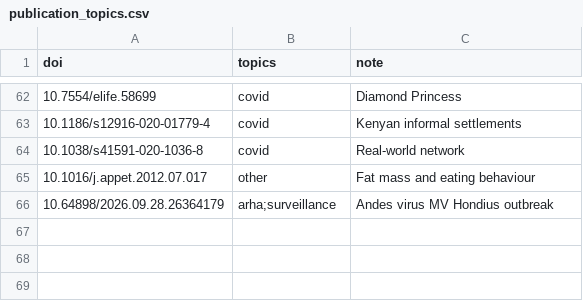
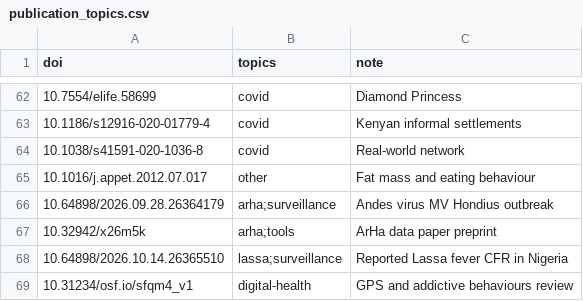
Before and after one commit to DidDrog11/website_quarto, a CSV file: data/publication_topics.csv, drawn as a sheet; only a part is shown, gaps mark what is left out; the diff names each change by its address in the sheet, - before the commit and + after, or states it on an @@ line.

```diff
--- a/data/publication_topics.csv
+++ b/data/publication_topics.csv
+row 67: 10.32942/x26m5k | arha;tools | ArHa data paper preprint
+row 68: 10.64898/2026.10.14.26365510 | lassa;surveillance | Reported Lassa fever CFR in Nigeria
+row 69: 10.31234/osf.io/sfqm4_v1 | digital-health | GPS and addictive behaviours review
```
Also changed, not shown: data/publications.csv, data/publications_overrides.csv, 7 other files.
